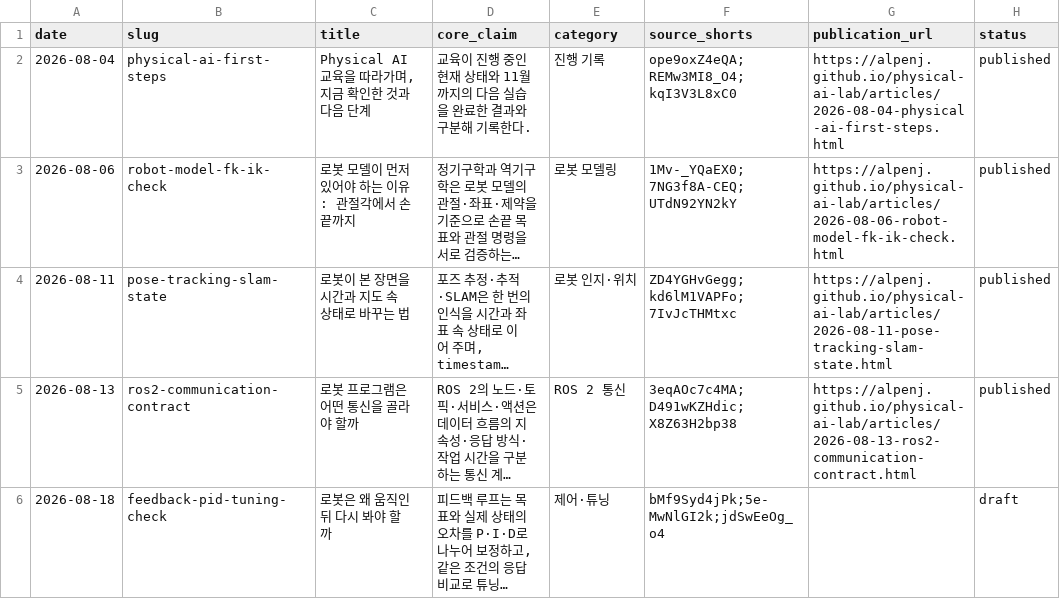
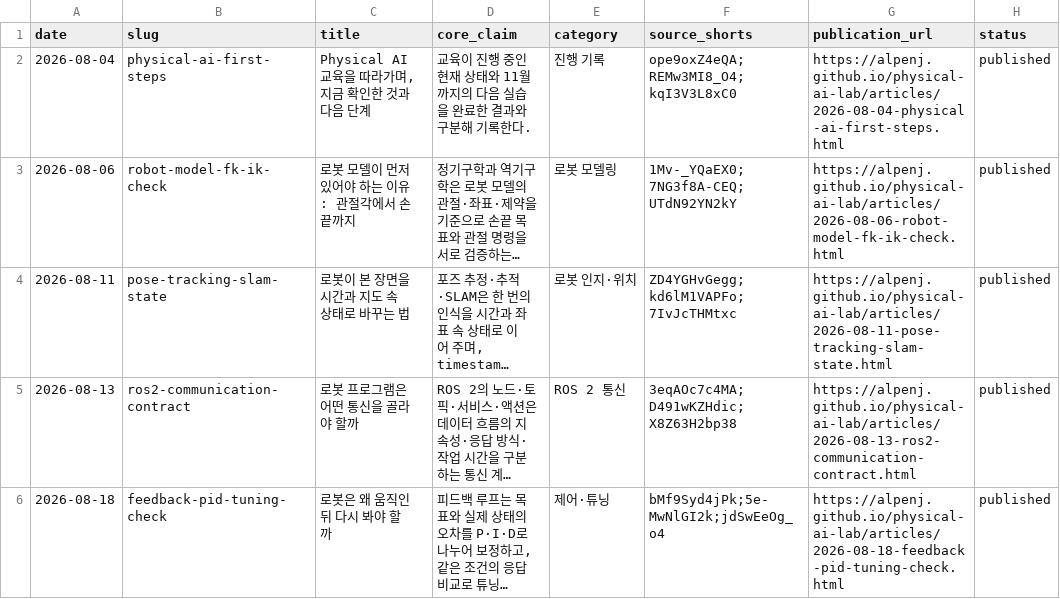
Before and after one commit to Alpenj/physical-ai-lab, a CSV file: data/blog-inventory.csv, drawn as a sheet; long unchanged cells end in …; the diff names each change by its address in the sheet, - before the commit and + after, or states it on an @@ line.

Commit message:
chore: mark 2026-08-18 deep dive published

```diff
--- a/data/blog-inventory.csv
+++ b/data/blog-inventory.csv
-G6 (publication_url): (empty)
+G6 (publication_url): https://alpenj.github.io/physical-ai-lab/articles/2026-08-18-feedback-pid-tuning-check.html
-H6 (status): draft
+H6 (status): published
```
